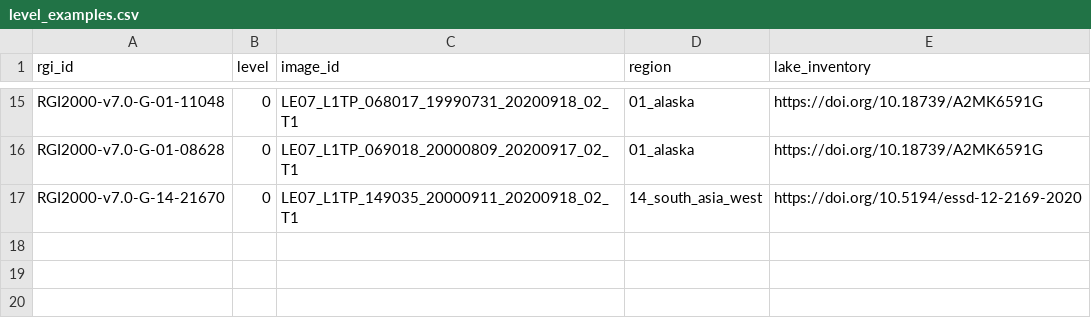
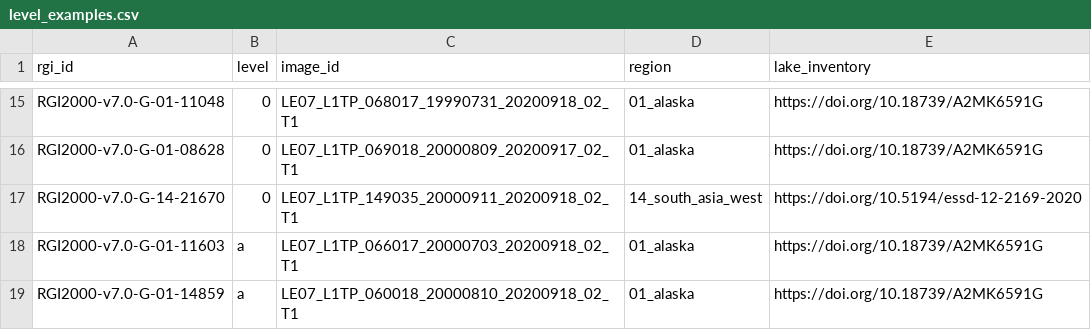
Before and after one commit to GLIMS-RGI/lake_terminating, a CSV file: essd/maps/level_examples.csv, drawn as a sheet; only a part is shown, gaps mark what is left out.

Commit message:
add example of ambiguous glacier termini

```diff
--- a/essd/maps/level_examples.csv
+++ b/essd/maps/level_examples.csv
@@ -17 +17,3 @@ RGI2000-v7.0-G-01-08628,0,LE07_L1TP_069018_20000809_20200917_02_T1,01_alaska,htt
 RGI2000-v7.0-G-14-21670,0,LE07_L1TP_149035_20000911_20200918_02_T1,14_south_asia_west,https://doi.org/10.5194/essd-12-2169-2020
+RGI2000-v7.0-G-01-11603,a,LE07_L1TP_066017_20000703_20200918_02_T1,01_alaska,https://doi.org/10.18739/A2MK6591G
+RGI2000-v7.0-G-01-14859,a,LE07_L1TP_060018_20000810_20200918_02_T1,01_alaska,https://doi.org/10.18739/A2MK6591G
```
Also changed, not shown: 2 other files.
